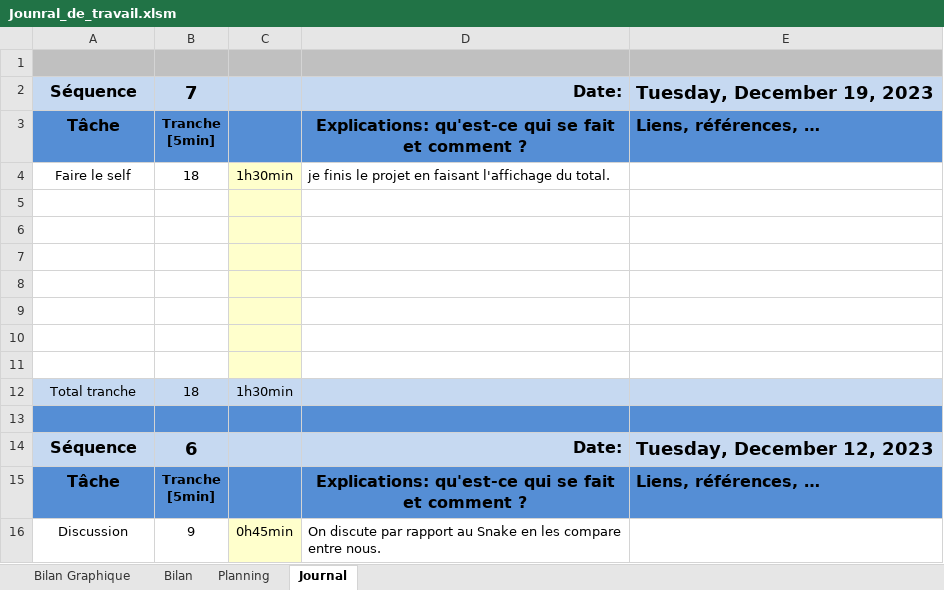
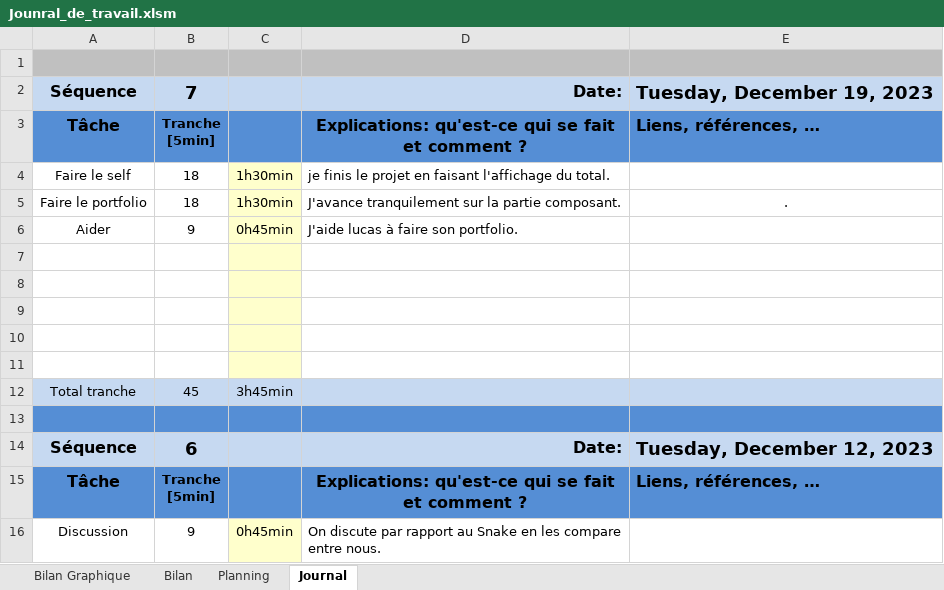
Before and after one commit to TiaSous/Snake-JS, an Excel workbook: Doc/Work In Progress/Jounral_de_travail.xlsm, sheet Journal, drawn as a sheet; only a part is shown; values as stored, in another font and other column widths than the file's, no borders; charts and pictures and conditional formats not drawn; removed rows and columns are numbered as before the commit, all else as after; the diff names each change by its address in the sheet, - before the commit and + after, or states it on an @@ line.

Commit message:
Update Jounral_de_travail.xlsm

```diff
--- a/Doc/Work In Progress/Jounral_de_travail.xlsm (sheet Journal)
+++ b/Doc/Work In Progress/Jounral_de_travail.xlsm (sheet Journal)
+row 5: Faire le portfolio | 18 | 1h30min | J'avance tranquilement sur la partie composant. | .
+row 6: Aider | 9 | 0h45min | J'aide lucas à faire son portfolio.
-row 10: (empty)
-row 11: (empty)
-B12: 18
+B12: 45
-C12: 1h30min
+C12: 3h45min
```
Also changed, not shown: sheet Bilan, formulas that keep their value, charts or pictures.
